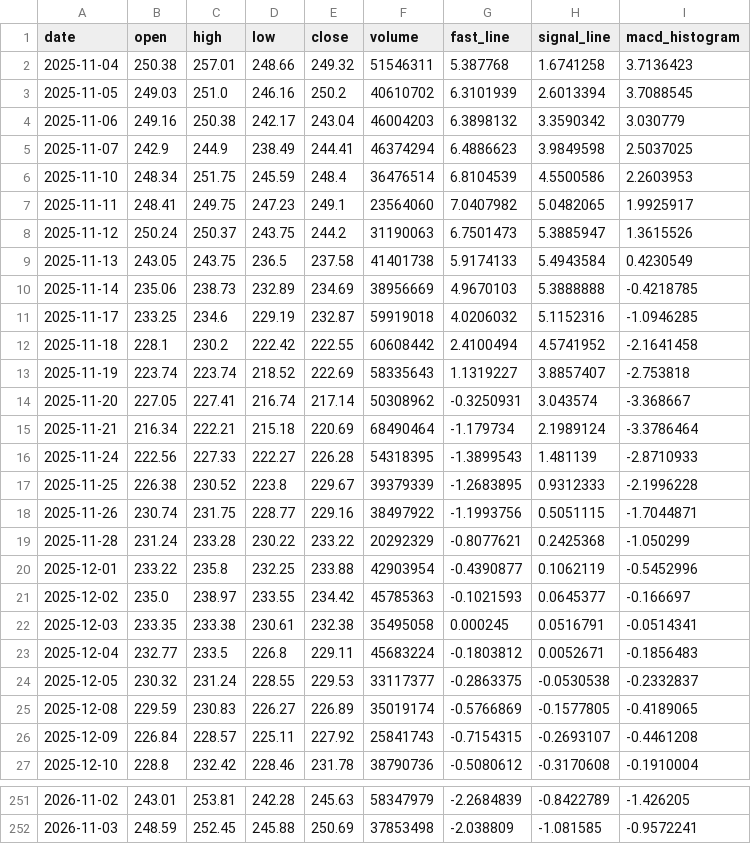
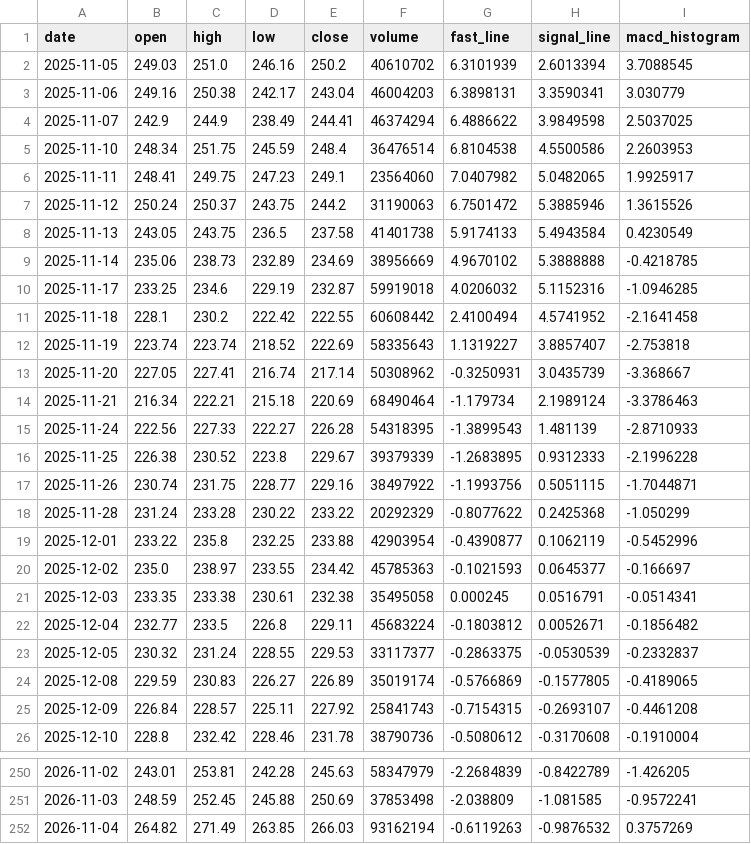
Before and after one commit to tylerstone835/Fortune_5, a CSV file: Assets/Data/Daily/AMZN.csv, drawn as a sheet; only a part is shown, gaps mark what is left out; the diff covers the shown part only.

Commit message:
ETL Data Update - 2026-11-05

```diff
--- a/Assets/Data/Daily/AMZN.csv
+++ b/Assets/Data/Daily/AMZN.csv
@@ -1,11 +1,10 @@
 date,open,high,low,close,volume,fast_line,signal_line,macd_histogram
-2025-11-04,250.38,257.01,248.66,249.32,51546311,5.387768,1.6741258,3.7136423
 2025-11-05,249.03,251.0,246.16,250.2,40610702,6.3101939,2.6013394,3.7088545
-2025-11-06,249.16,250.38,242.17,243.04,46004203,6.3898132,3.3590342,3.030779
-2025-11-07,242.9,244.9,238.49,244.41,46374294,6.4886623,3.9849598,2.5037025
-2025-11-10,248.34,251.75,245.59,248.4,36476514,6.8104539,4.5500586,2.2603953
+2025-11-06,249.16,250.38,242.17,243.04,46004203,6.3898131,3.3590341,3.030779
+2025-11-07,242.9,244.9,238.49,244.41,46374294,6.4886622,3.9849598,2.5037025
+2025-11-10,248.34,251.75,245.59,248.4,36476514,6.8104538,4.5500586,2.2603953
 2025-11-11,248.41,249.75,247.23,249.1,23564060,7.0407982,5.0482065,1.9925917
-2025-11-12,250.24,250.37,243.75,244.2,31190063,6.7501473,5.3885947,1.3615526
+2025-11-12,250.24,250.37,243.75,244.2,31190063,6.7501472,5.3885946,1.3615526
 2025-11-13,243.05,243.75,236.5,237.58,41401738,5.9174133,5.4943584,0.4230549
-2025-11-14,235.06,238.73,232.89,234.69,38956669,4.9670103,5.3888888,-0.4218785
+2025-11-14,235.06,238.73,232.89,234.69,38956669,4.9670102,5.3888888,-0.4218785
 2025-11-17,233.25,234.6,229.19,232.87,59919018,4.0206032,5.1152316,-1.0946285
@@ -13,4 +12,4 @@ date,open,high,low,close,volume,fast_line,signal_line,macd_histogram
 2025-11-19,223.74,223.74,218.52,222.69,58335643,1.1319227,3.8857407,-2.753818
-2025-11-20,227.05,227.41,216.74,217.14,50308962,-0.3250931,3.043574,-3.368667
-2025-11-21,216.34,222.21,215.18,220.69,68490464,-1.179734,2.1989124,-3.3786464
+2025-11-20,227.05,227.41,216.74,217.14,50308962,-0.3250931,3.0435739,-3.368667
+2025-11-21,216.34,222.21,215.18,220.69,68490464,-1.179734,2.1989124,-3.3786463
 2025-11-24,222.56,227.33,222.27,226.28,54318395,-1.3899543,1.481139,-2.8710933
@@ -18,3 +17,3 @@ date,open,high,low,close,volume,fast_line,signal_line,macd_histogram
 2025-11-26,230.74,231.75,228.77,229.16,38497922,-1.1993756,0.5051115,-1.7044871
-2025-11-28,231.24,233.28,230.22,233.22,20292329,-0.8077621,0.2425368,-1.050299
+2025-11-28,231.24,233.28,230.22,233.22,20292329,-0.8077622,0.2425368,-1.050299
 2025-12-01,233.22,235.8,232.25,233.88,42903954,-0.4390877,0.1062119,-0.5452996
@@ -22,4 +21,4 @@ date,open,high,low,close,volume,fast_line,signal_line,macd_histogram
 2025-12-03,233.35,233.38,230.61,232.38,35495058,0.000245,0.0516791,-0.0514341
-2025-12-04,232.77,233.5,226.8,229.11,45683224,-0.1803812,0.0052671,-0.1856483
-2025-12-05,230.32,231.24,228.55,229.53,33117377,-0.2863375,-0.0530538,-0.2332837
+2025-12-04,232.77,233.5,226.8,229.11,45683224,-0.1803812,0.0052671,-0.1856482
+2025-12-05,230.32,231.24,228.55,229.53,33117377,-0.2863375,-0.0530539,-0.2332837
 2025-12-08,229.59,230.83,226.27,226.89,35019174,-0.5766869,-0.1577805,-0.4189065
@@ -252 +251,2 @@ date,open,high,low,close,volume,fast_line,signal_line,macd_histogram
 2026-11-03,248.59,252.45,245.88,250.69,37853498,-2.038809,-1.081585,-0.9572241
+2026-11-04,264.82,271.49,263.85,266.03,93162194,-0.6119263,-0.9876532,0.3757269
```
Also changed, not shown: 1 edited cell elsewhere in this file, Assets/Data/Daily/AAPL.csv, Assets/Data/Daily/GOOGL.csv, 7 other files.
